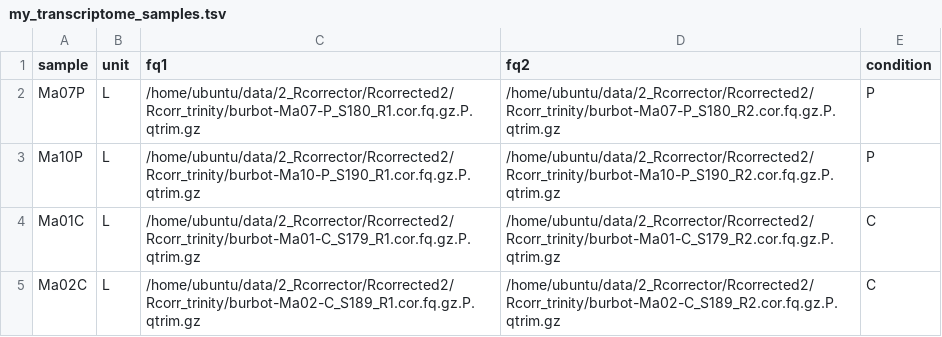
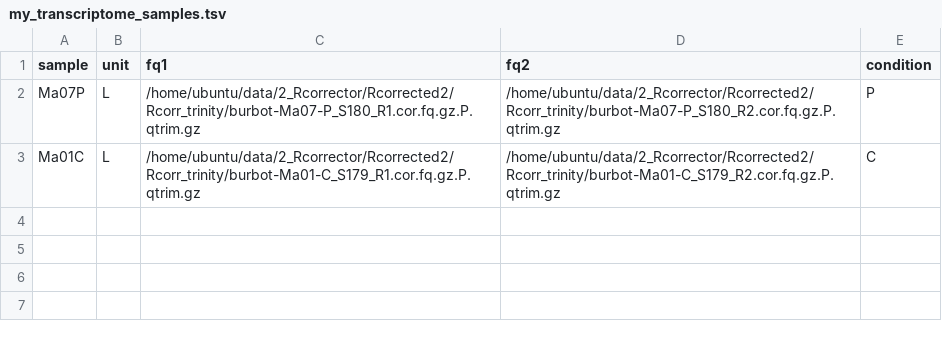
Before and after one commit to mandyfrazier/burbot, a TSV file: eelpond/my_transcriptome_samples.tsv, drawn as a sheet; the diff names each change by its address in the sheet, - before the commit and + after, or states it on an @@ line.

Commit message:
Add files via upload

```diff
--- a/eelpond/my_transcriptome_samples.tsv
+++ b/eelpond/my_transcriptome_samples.tsv
-row 3: Ma10P | L | /home/ubuntu/data/2_Rcorrector/Rcorrected2/Rcorr_trinity/burbot-Ma10-P_S190_R1.cor.fq.gz.P.qtrim.gz | /home/ubuntu/data/2_Rcorrector/Rcorrected2/Rcorr_trinity/burbot-Ma10-P_S190_R2.cor.fq.gz.P.qtrim.gz | P
-row 5: Ma02C | L | /home/ubuntu/data/2_Rcorrector/Rcorrected2/Rcorr_trinity/burbot-Ma02-C_S189_R1.cor.fq.gz.P.qtrim.gz | /home/ubuntu/data/2_Rcorrector/Rcorrected2/Rcorr_trinity/burbot-Ma02-C_S189_R2.cor.fq.gz.P.qtrim.gz | C
```
